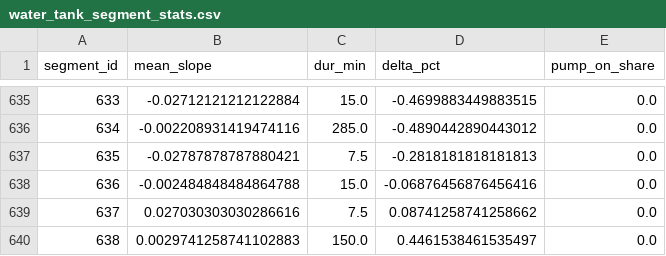
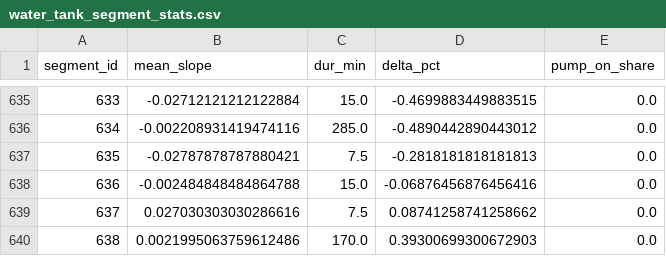
Before and after one commit to gabe1boon/SpainBrainWeb, a CSV file: data/processed/water_tank_segment_stats.csv, drawn as a sheet; only a part is shown, gaps mark what is left out.

```diff
--- a/data/processed/water_tank_segment_stats.csv
+++ b/data/processed/water_tank_segment_stats.csv
@@ -639,2 +639,2 @@ segment_id,mean_slope,dur_min,delta_pct,pump_on_share
 637,0.027030303030286616,7.5,0.08741258741258662,0.0
-638,0.0029741258741102883,150.0,0.4461538461535497,0.0
+638,0.0021995063759612486,170.0,0.39300699300672903,0.0
```
Also changed, not shown: data/processed/water_tank_clean.csv, 5 other files.
